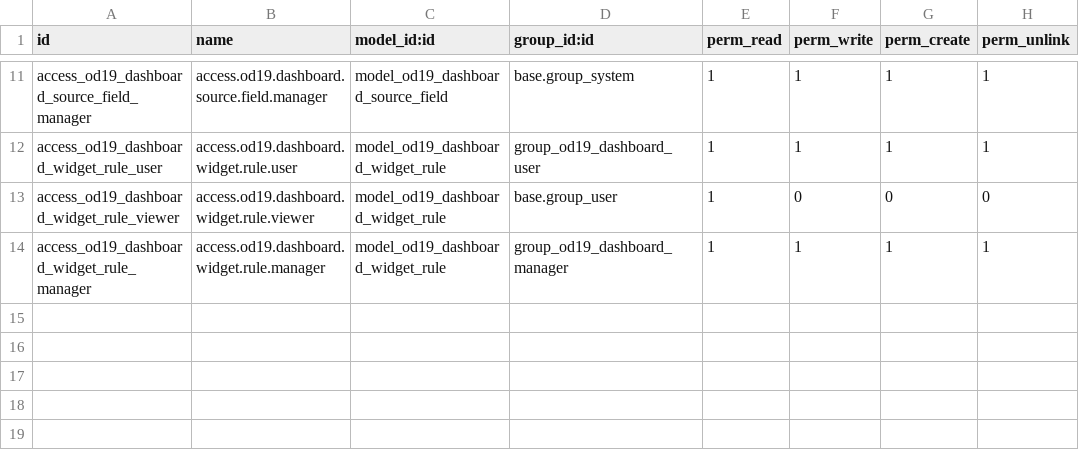
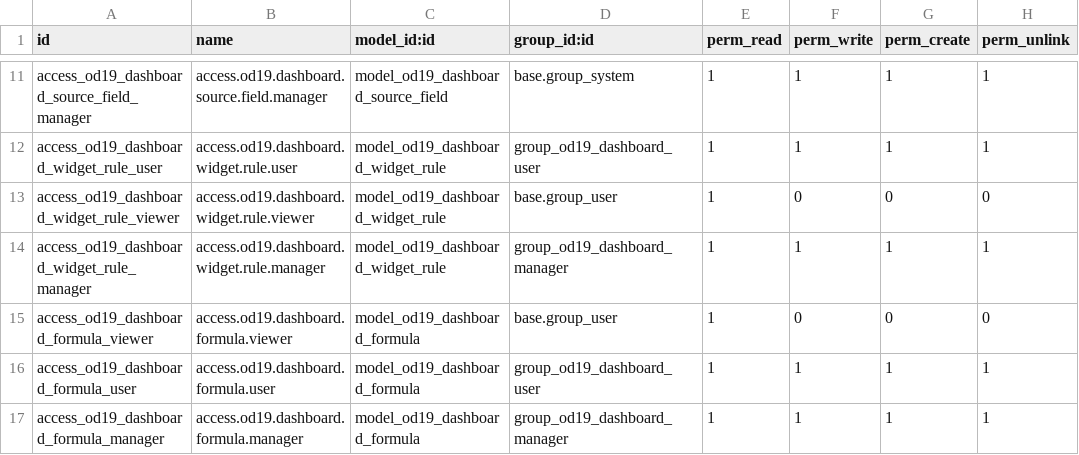
Before and after one commit to nattanonvs/odoo19ce-autoinfo, a CSV file: custom_addons/od19_dashboard/security/ir.model.access.csv, drawn as a sheet; only a part is shown, gaps mark what is left out.

Commit message:
feat(od19_dashboard): add reusable formulas, conditional display and alert rules
Introduce od19.dashboard.formula, a named formula library widgets pick from, plus conditional widget visibility, per-rule alert messages, and status colouring applied per chart bucket and per list row. Bump the module to 19.0.3.0.0 and cover the new engine with tests.

```diff
--- a/custom_addons/od19_dashboard/security/ir.model.access.csv
+++ b/custom_addons/od19_dashboard/security/ir.model.access.csv
@@ -14 +14,4 @@ access_od19_dashboard_widget_rule_viewer,access.od19.dashboard.widget.rule.viewe
 access_od19_dashboard_widget_rule_manager,access.od19.dashboard.widget.rule.manager,model_od19_dashboard_widget_rule,group_od19_dashboard_manager,1,1,1,1
+access_od19_dashboard_formula_viewer,access.od19.dashboard.formula.viewer,model_od19_dashboard_formula,base.group_user,1,0,0,0
+access_od19_dashboard_formula_user,access.od19.dashboard.formula.user,model_od19_dashboard_formula,group_od19_dashboard_user,1,1,1,1
+access_od19_dashboard_formula_manager,access.od19.dashboard.formula.manager,model_od19_dashboard_formula,group_od19_dashboard_manager,1,1,1,1
```
Also changed, not shown: 14 other files.
